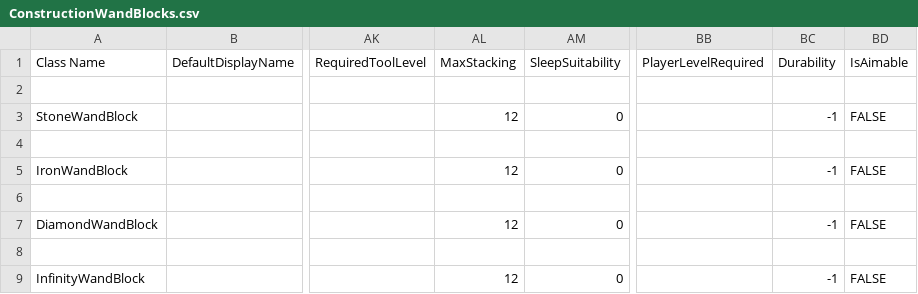
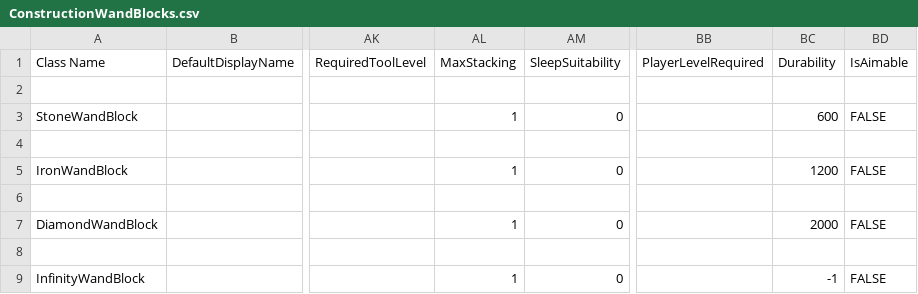
Before and after one commit to Mxher07/ConstructionWand, a CSV file: ConstructionWand/Assets/ConstructionWandBlocks.csv, drawn as a sheet; only a part is shown, gaps mark what is left out; the diff names each change by its address in the sheet, - before the commit and + after, or states it on an @@ line.

```diff
--- a/ConstructionWand/Assets/ConstructionWandBlocks.csv
+++ b/ConstructionWand/Assets/ConstructionWandBlocks.csv
-AL3 (MaxStacking): 12
+AL3 (MaxStacking): 1
-BC3 (Durability): -1
+BC3 (Durability): 600
-AL5 (MaxStacking): 12
+AL5 (MaxStacking): 1
-BC5 (Durability): -1
+BC5 (Durability): 1200
-AL7 (MaxStacking): 12
+AL7 (MaxStacking): 1
-BC7 (Durability): -1
+BC7 (Durability): 2000
-AL9 (MaxStacking): 12
+AL9 (MaxStacking): 1
```
